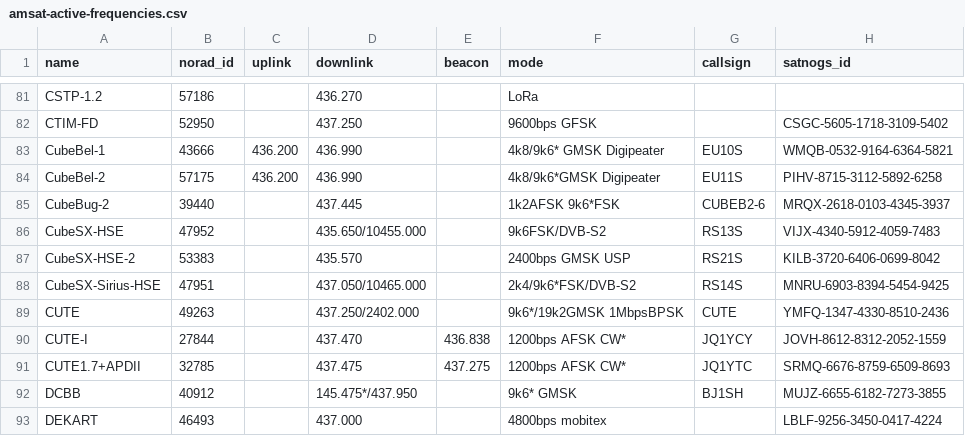
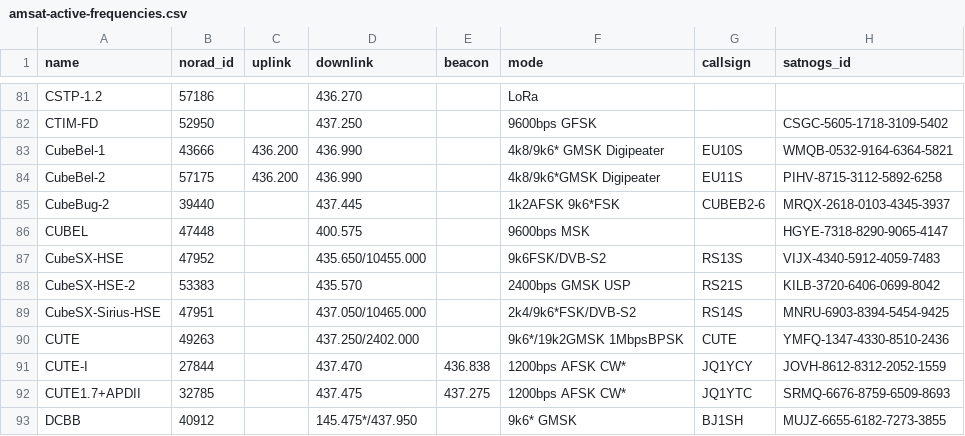
Before and after one commit to maruko8k/amateur-satellite-database, a CSV file: data/amsat-active-frequencies.csv, drawn as a sheet; only a part is shown, gaps mark what is left out; the shorter side is filled out with more unchanged rows.

```diff
--- a/data/amsat-active-frequencies.csv
+++ b/data/amsat-active-frequencies.csv
@@ -85,2 +85,3 @@ CubeBel-2,57175,436.200,436.990,,4k8/9k6*GMSK Digipeater,EU11S,PIHV-8715-3112-58
 CubeBug-2,39440,,437.445,,1k2AFSK 9k6*FSK,CUBEB2-6,MRQX-2618-0103-4345-3937
+CUBEL,47448,,400.575,,9600bps MSK,,HGYE-7318-8290-9065-4147
 CubeSX-HSE,47952,,435.650/10455.000,,9k6FSK/DVB-S2,RS13S,VIJX-4340-5912-4059-7483
```
Also changed, not shown: data/amsat-all-frequencies.csv, data/satnogs.csv, 3 other files.
